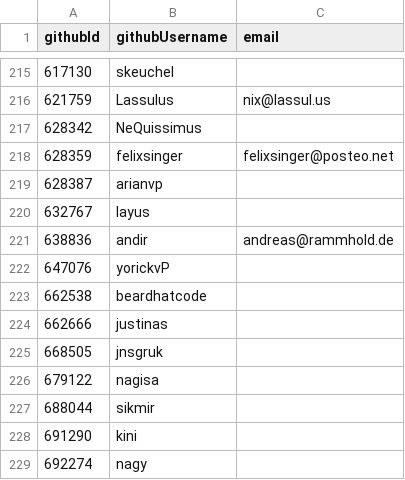
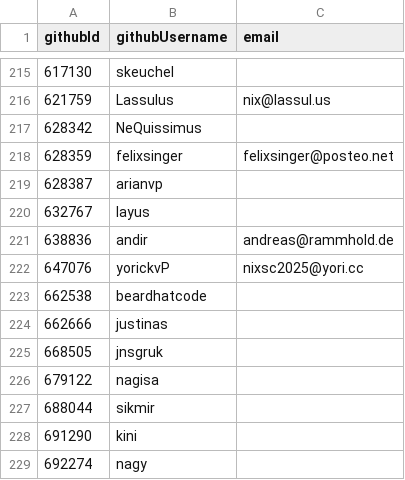
Before and after one commit to pluiedev/SC-election-2025, a CSV file: eligible.csv, drawn as a sheet; only a part is shown, gaps mark what is left out.

Commit message:
Add email for user 'yorickvP' in eligible.csv

```diff
--- a/eligible.csv
+++ b/eligible.csv
@@ -221,3 +221,3 @@ githubId,githubUsername,email
 638836,andir,andreas@rammhold.de
-647076,yorickvP,
+647076,yorickvP,nixsc2025@yori.cc
 662538,beardhatcode,
```
